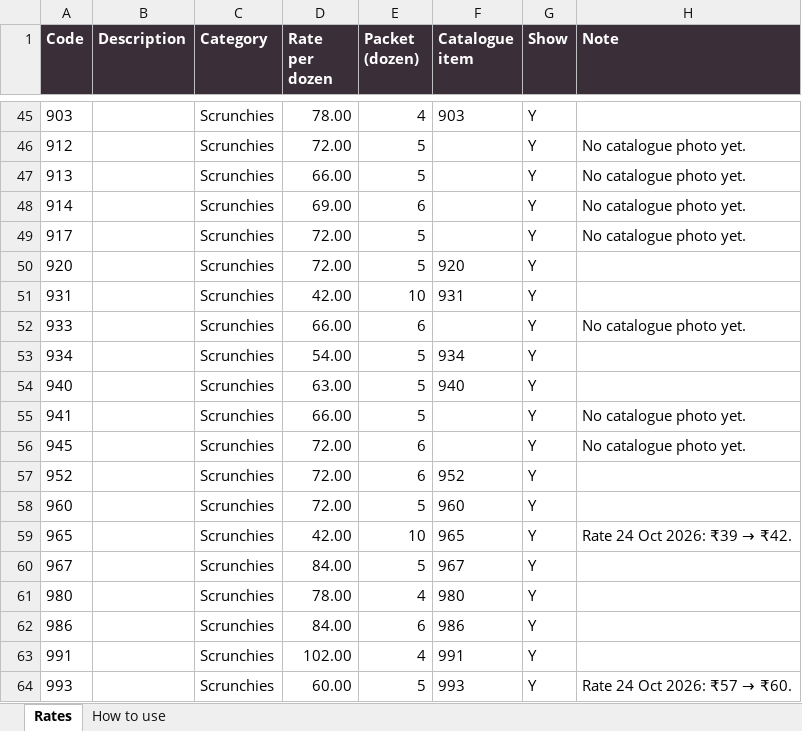
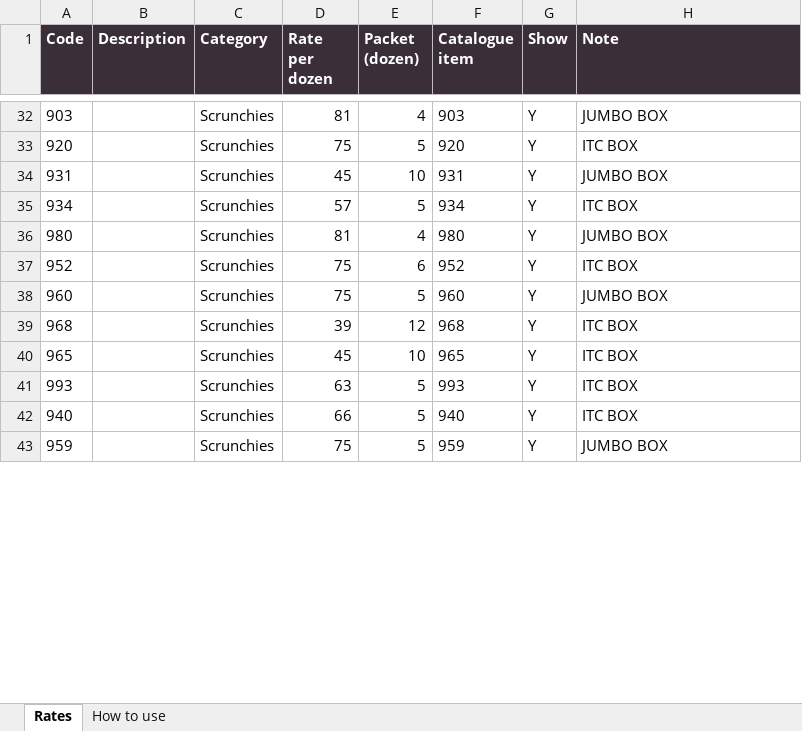
Before and after one commit to dineshlm-hub/raj-creations-n8n-automation, an Excel workbook: website/Website Rates (for Google Sheet).xlsx, sheet Rates, drawn as a sheet; only a part is shown, gaps mark what is left out; values as stored, in another font and other column widths than the file's, no borders; removed rows and columns are numbered as before the commit, all else as after; the diff covers the shown part only; the diff names each change by its address in the sheet, - before the commit and + after, or states it on an @@ line.

```diff
--- a/website/Website Rates (for Google Sheet).xlsx (sheet Rates)
+++ b/website/Website Rates (for Google Sheet).xlsx (sheet Rates)
-D32 (Rate per dozen): 78.00
+D32 (Rate per dozen): 81
-H32 (Note): (empty)
+H32 (Note): JUMBO BOX
-row 46: 912 |  | Scrunchies | 72.00 | 5 |  | Y | No catalogue photo yet.
-row 47: 913 |  | Scrunchies | 66.00 | 5 |  | Y | No catalogue photo yet.
-row 48: 914 |  | Scrunchies | 69.00 | 6 |  | Y | No catalogue photo yet.
-row 49: 917 |  | Scrunchies | 72.00 | 5 |  | Y | No catalogue photo yet.
-D33 (Rate per dozen): 72.00
+D33 (Rate per dozen): 75
-H33 (Note): (empty)
+H33 (Note): ITC BOX
-D34 (Rate per dozen): 42.00
+D34 (Rate per dozen): 45
-H34 (Note): (empty)
+H34 (Note): JUMBO BOX
-row 52: 933 |  | Scrunchies | 66.00 | 6 |  | Y | No catalogue photo yet.
-D35 (Rate per dozen): 54.00
+D35 (Rate per dozen): 57
-H35 (Note): (empty)
+H35 (Note): ITC BOX
-row 54: 940 |  | Scrunchies | 63.00 | 5 | 940 | Y
-row 55: 941 |  | Scrunchies | 66.00 | 5 |  | Y | No catalogue photo yet.
-row 56: 945 |  | Scrunchies | 72.00 | 6 |  | Y | No catalogue photo yet.
+row 36: 980 |  | Scrunchies | 81 | 4 | 980 | Y | JUMBO BOX
-D37:D38 (Rate per dozen): 72.00
+D37:D38 (Rate per dozen): 75
-H37 (Note): (empty)
+H37 (Note): ITC BOX
-H38 (Note): (empty)
+H38 (Note): JUMBO BOX
+row 39: 968 |  | Scrunchies | 39 | 12 | 968 | Y | ITC BOX
-D40 (Rate per dozen): 42.00
+D40 (Rate per dozen): 45
@@ H40 (Note): Rate 24 Oct 2026: ₹39 → ₹42. → ITC BOX @@
-row 60: 967 |  | Scrunchies | 84.00 | 5 | 967 | Y
-row 61: 980 |  | Scrunchies | 78.00 | 4 | 980 | Y
-row 62: 986 |  | Scrunchies | 84.00 | 6 | 986 | Y
-row 63: 991 |  | Scrunchies | 102.00 | 4 | 991 | Y
-D41 (Rate per dozen): 60.00
+D41 (Rate per dozen): 63
@@ H41 (Note): Rate 24 Oct 2026: ₹57 → ₹60. → ITC BOX @@
+row 42: 940 |  | Scrunchies | 66 | 5 | 940 | Y | ITC BOX
+row 43: 959 |  | Scrunchies | 75 | 5 | 959 | Y | JUMBO BOX
```
Also changed, not shown: 41 added rows, 57 removed rows, 145 edited cells and cell formats elsewhere in this sheet, 55 other files.
